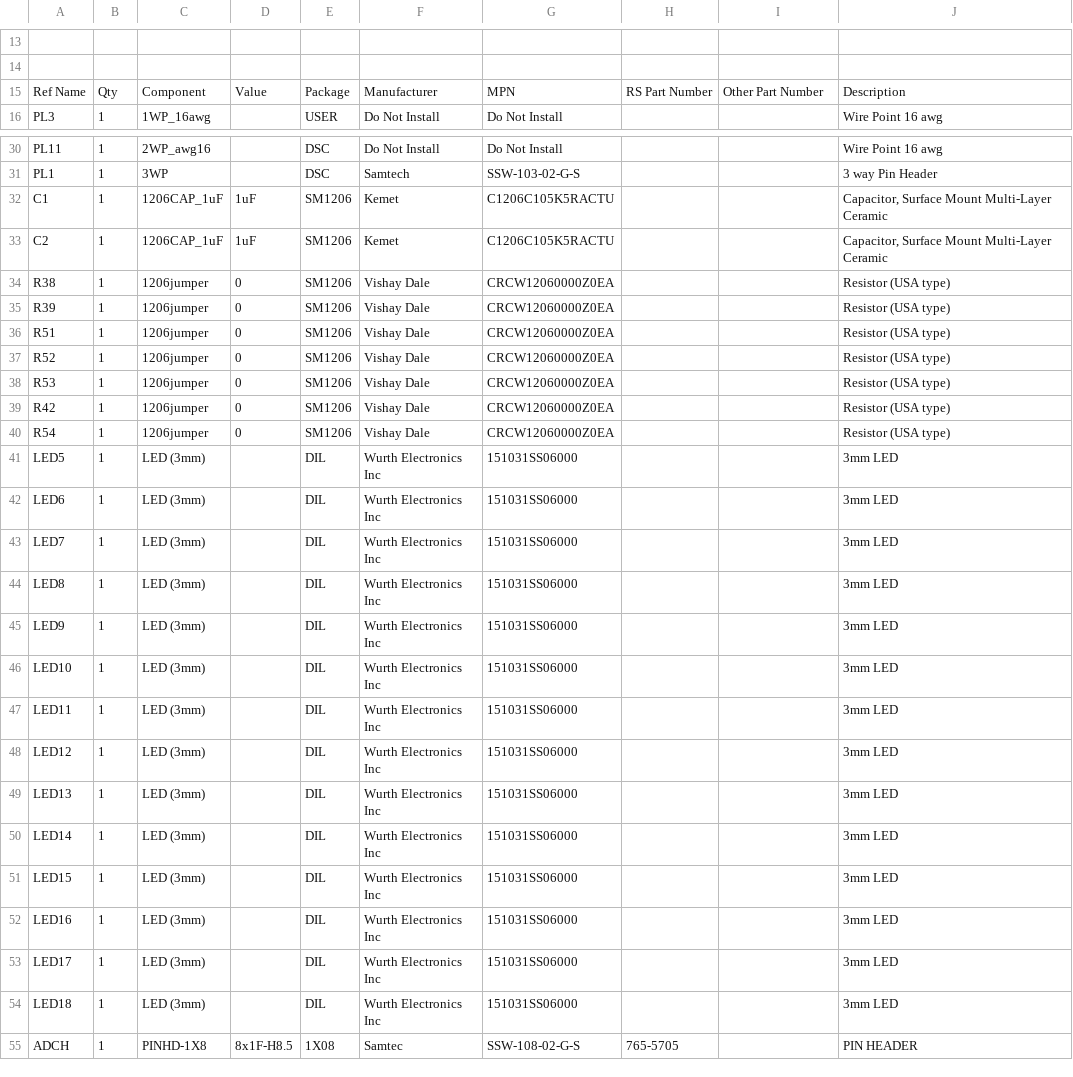
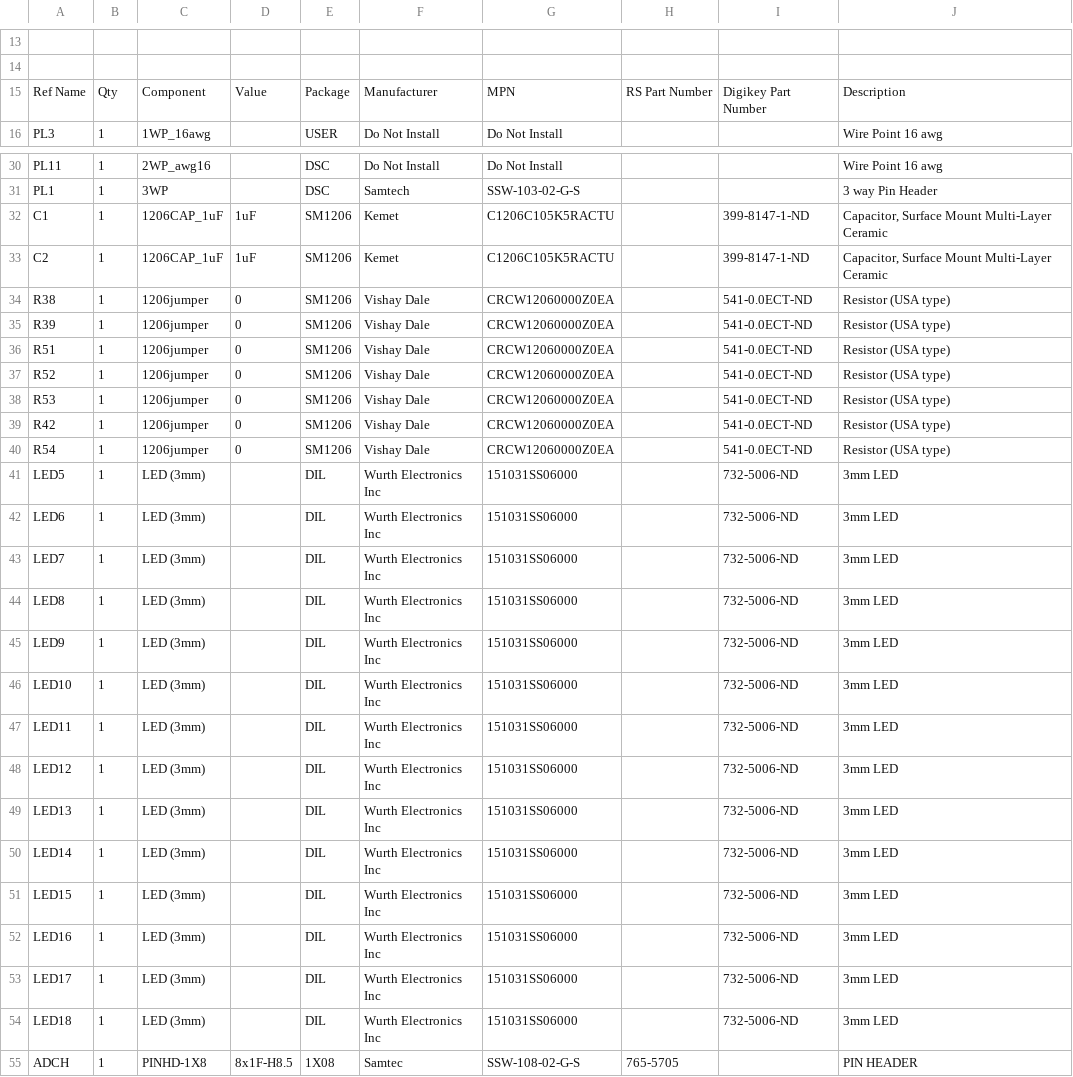
Before and after one commit to plazomat/Arduino2560_EFI_Output_Shield, a CSV file: BOM/Arduino2560_EFI_Output_Shield (Bill Of Materials).csv, drawn as a sheet; only a part is shown, gaps mark what is left out; the diff covers the shown part only; the diff names each change by its address in the sheet, - before the commit and + after, or states it on an @@ line.

Commit message:
BOM Update
BOM Update with Digikey Part numbers added as much as possible

```diff
--- a/BOM/Arduino2560_EFI_Output_Shield (Bill Of Materials).csv
+++ b/BOM/Arduino2560_EFI_Output_Shield (Bill Of Materials).csv
-I15: Other Part Number
+I15: Digikey Part Number
-I32:I33: (empty)
+I32:I33: 399-8147-1-ND
-I34:I40: (empty)
+I34:I40: 541-0.0ECT-ND
-I41:I54: (empty)
+I41:I54: 732-5006-ND
```
Also changed, not shown: 70 edited cells elsewhere in this file.
